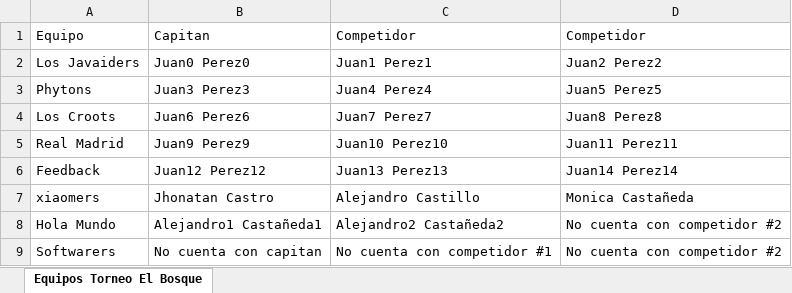
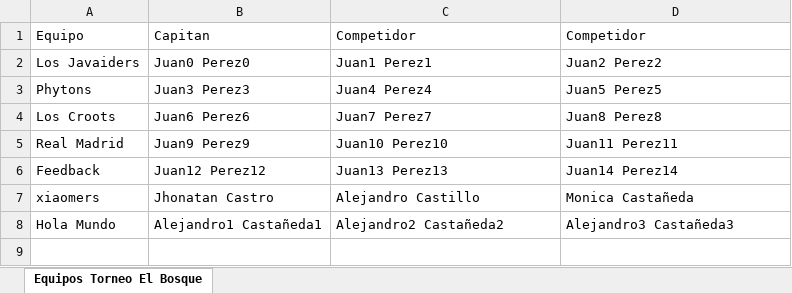
Before and after one commit to DavidLopF/proyecto-ingenieriaSoftware, an Excel workbook: src/public/Reporte de Equipos.xlsx, sheet Equipos Torneo El Bosque, drawn as a sheet; values as stored, in another font and other column widths than the file's, no borders; the diff names each change by its address in the sheet, - before the commit and + after, or states it on an @@ line.

```diff
--- a/src/public/Reporte de Equipos.xlsx (sheet Equipos Torneo El Bosque)
+++ b/src/public/Reporte de Equipos.xlsx (sheet Equipos Torneo El Bosque)
-D8: No cuenta con competidor #2
+D8: Alejandro3 Castañeda3
-row 9: Softwarers | No cuenta con capitan | No cuenta con competidor #1 | No cuenta con competidor #2
```
Also changed, not shown: 5 other files.
